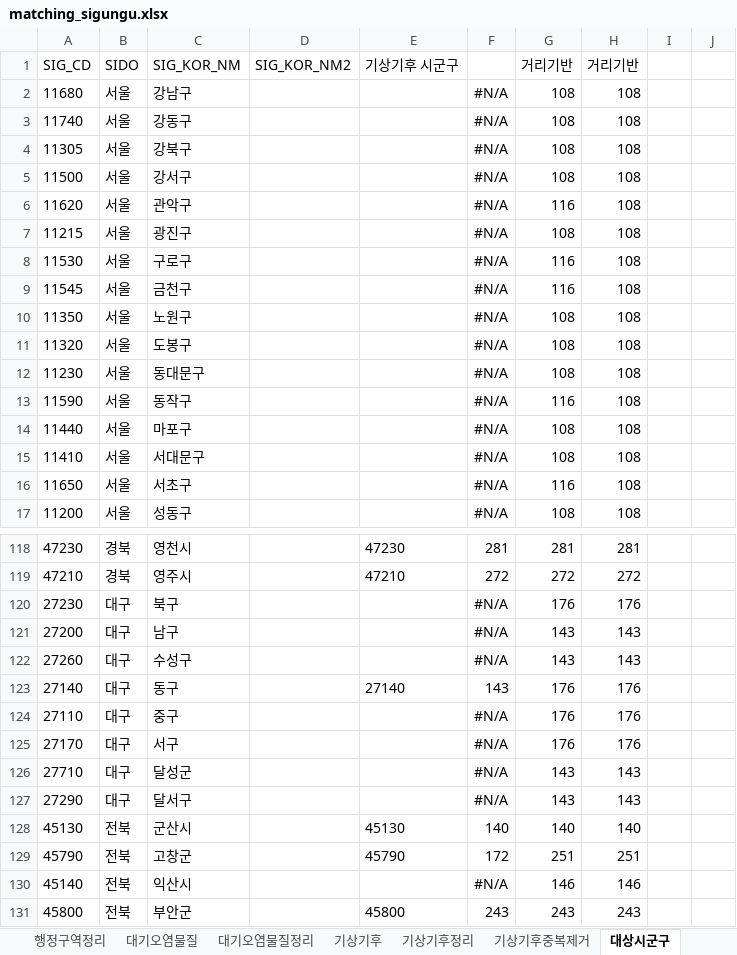
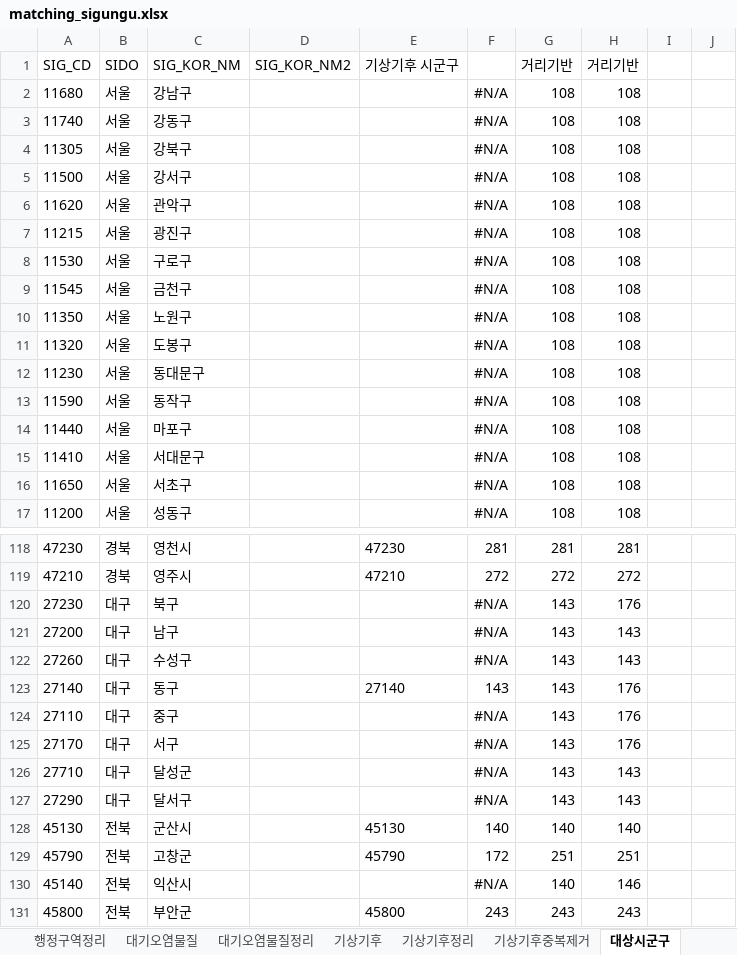
Before and after one commit to keibigdata/montly_PM10_prediction, an Excel workbook: pm10/_02processing/_02output/_00-3matching/matching_sigungu.xlsx, sheet 대상시군구, drawn as a sheet; only a part is shown, gaps mark what is left out; values as stored, in another font and other column widths than the file's, no borders; the diff covers the shown part only; the diff names each change by its address in the sheet, - before the commit and + after, or states it on an @@ line.

```diff
--- a/pm10/_02processing/_02output/_00-3matching/matching_sigungu.xlsx (sheet 대상시군구)
+++ b/pm10/_02processing/_02output/_00-3matching/matching_sigungu.xlsx (sheet 대상시군구)
-G6 (거리기반): 116
+G6 (거리기반): 108
-G8:G9 (거리기반): 116
+G8:G9 (거리기반): 108
-G13 (거리기반): 116
+G13 (거리기반): 108
-G16 (거리기반): 116
+G16 (거리기반): 108
-G120 (거리기반): 176
+G120 (거리기반): 143
-G123:G125 (거리기반): 176
+G123:G125 (거리기반): 143
-G130 (거리기반): 146
+G130 (거리기반): 140
```
Also changed, not shown: 17 edited cells elsewhere in this sheet, sheet spatialJoin, 55 other files.
